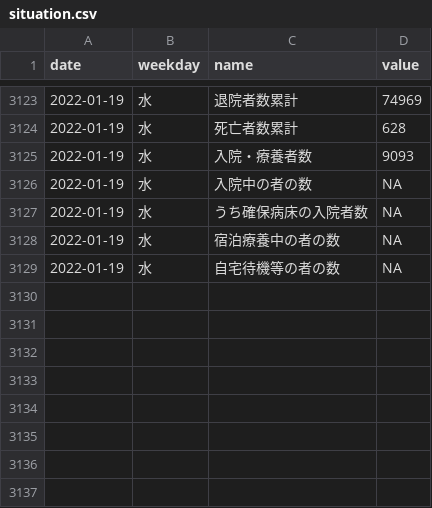
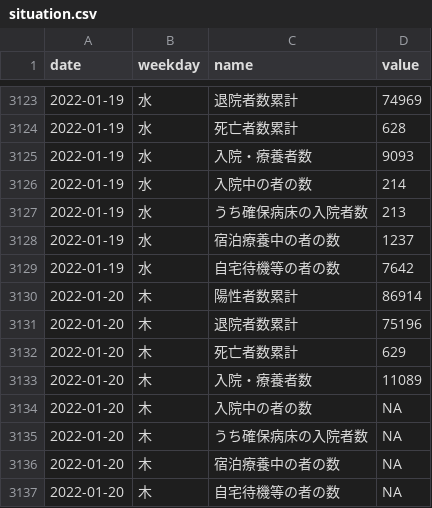
Before and after one commit to kzktmr/Covid19Dashboard, a CSV file: data/situation.csv, drawn as a sheet; only a part is shown, gaps mark what is left out.

Commit message:
Data updated

```diff
--- a/data/situation.csv
+++ b/data/situation.csv
@@ -3125,5 +3125,13 @@ date,weekday,name,value
 2022-01-19,水,入院・療養者数,9093
-2022-01-19,水,入院中の者の数,NA
-2022-01-19,水,うち確保病床の入院者数,NA
-2022-01-19,水,宿泊療養中の者の数,NA
-2022-01-19,水,自宅待機等の者の数,NA
+2022-01-19,水,入院中の者の数,214
+2022-01-19,水,うち確保病床の入院者数,213
+2022-01-19,水,宿泊療養中の者の数,1237
+2022-01-19,水,自宅待機等の者の数,7642
+2022-01-20,木,陽性者数累計,86914
+2022-01-20,木,退院者数累計,75196
+2022-01-20,木,死亡者数累計,629
+2022-01-20,木,入院・療養者数,11089
+2022-01-20,木,入院中の者の数,NA
+2022-01-20,木,うち確保病床の入院者数,NA
+2022-01-20,木,宿泊療養中の者の数,NA
+2022-01-20,木,自宅待機等の者の数,NA
```
Also changed, not shown: data/inspection.csv, data/newlycases.csv, 1 other file.
